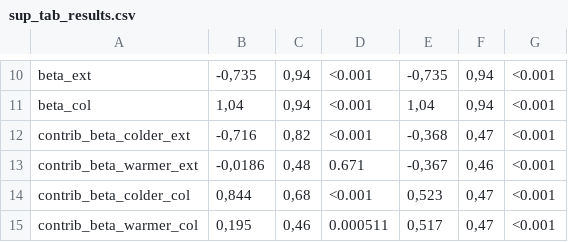
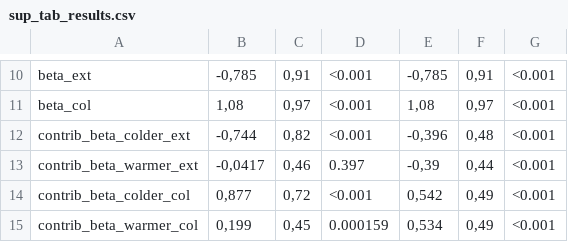
Before and after one commit to Jeremy-borderieux/Article_thermo_beta_part, a CSV file: Figures_results/sup_tab_results.csv, drawn as a sheet; only a part is shown, gaps mark what is left out; the diff covers the shown part only.

```diff
--- a/Figures_results/sup_tab_results.csv
+++ b/Figures_results/sup_tab_results.csv
@@ -10,6 +10,6 @@
-"beta_ext";-0,735;0,94;"<0.001";-0,735;0,94;"<0.001"
-"beta_col";1,04;0,94;"<0.001";1,04;0,94;"<0.001"
-"contrib_beta_colder_ext";-0,716;0,82;"<0.001";-0,368;0,47;"<0.001"
-"contrib_beta_warmer_ext";-0,0186;0,48;"0.671";-0,367;0,46;"<0.001"
-"contrib_beta_colder_col";0,844;0,68;"<0.001";0,523;0,47;"<0.001"
-"contrib_beta_warmer_col";0,195;0,46;"0.000511";0,517;0,47;"<0.001"
+"beta_ext";-0,785;0,91;"<0.001";-0,785;0,91;"<0.001"
+"beta_col";1,08;0,97;"<0.001";1,08;0,97;"<0.001"
+"contrib_beta_colder_ext";-0,744;0,82;"<0.001";-0,396;0,48;"<0.001"
+"contrib_beta_warmer_ext";-0,0417;0,46;"0.397";-0,39;0,44;"<0.001"
+"contrib_beta_colder_col";0,877;0,72;"<0.001";0,542;0,49;"<0.001"
+"contrib_beta_warmer_col";0,199;0,45;"0.000159";0,534;0,49;"<0.001"
```
Also changed, not shown: 33 edited cells elsewhere in this file, Figures_results/Ecoregion_scale_component.csv, Figures_results/sup_tab_other_topt.csv, 23 other files.
